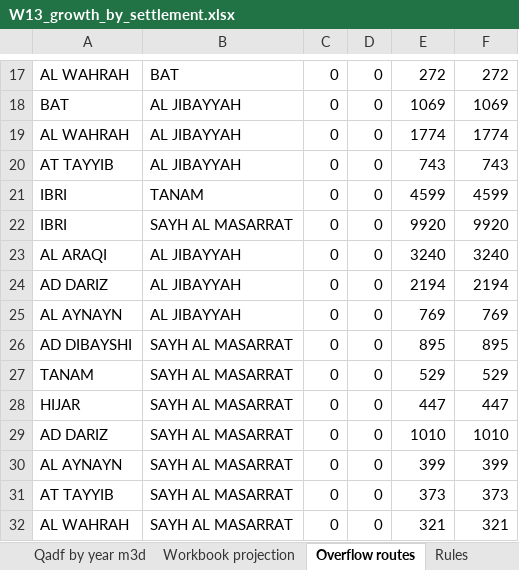
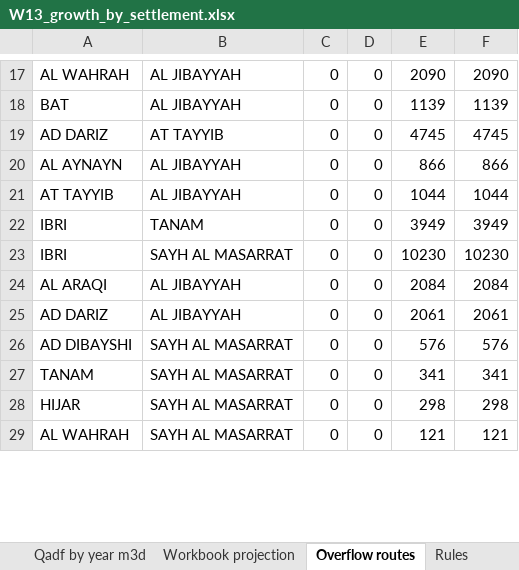
Before and after one commit to mojikone/Ibri-Sewer-and-STP, an Excel workbook: W13/analysis/W13_growth_by_settlement.xlsx, sheet Overflow routes, drawn as a sheet; only a part is shown, gaps mark what is left out; values as stored, in another font and other column widths than the file's, no borders; removed rows and columns are numbered as before the commit, all else as after; the diff covers the shown part only; the diff names each change by its address in the sheet, - before the commit and + after, or states it on an @@ line.

```diff
--- a/W13/analysis/W13_growth_by_settlement.xlsx (sheet Overflow routes)
+++ b/W13/analysis/W13_growth_by_settlement.xlsx (sheet Overflow routes)
-B17: BAT
+B17: AL JIBAYYAH
-E17: 272
+E17: 2090
-F17: 272
+F17: 2090
-E18: 1069
+E18: 1139
-F18: 1069
+F18: 1139
+row 19: AD DARIZ | AT TAYYIB | 0 | 0 | 4745 | 4745
-A20: AL WAHRAH
+A20: AL AYNAYN
-E20: 1774
+E20: 866
-F20: 1774
+F20: 866
-E21: 743
+E21: 1044
-F21: 743
+F21: 1044
-E22: 4599
+E22: 3949
-F22: 4599
+F22: 3949
-E23: 9920
+E23: 10230
-F23: 9920
+F23: 10230
-E24: 3240
+E24: 2084
-F24: 3240
+F24: 2084
-E25: 2194
+E25: 2061
-F25: 2194
+F25: 2061
-row 25: AL AYNAYN | AL JIBAYYAH | 0 | 0 | 769 | 769
-E26: 895
+E26: 576
-F26: 895
+F26: 576
-E27: 529
+E27: 341
-F27: 529
+F27: 341
-E28: 447
+E28: 298
-F28: 447
+F28: 298
-row 29: AD DARIZ | SAYH AL MASARRAT | 0 | 0 | 1010 | 1010
-row 30: AL AYNAYN | SAYH AL MASARRAT | 0 | 0 | 399 | 399
-row 31: AT TAYYIB | SAYH AL MASARRAT | 0 | 0 | 373 | 373
-E29: 321
+E29: 121
-F29: 321
+F29: 121
```
Also changed, not shown: 8 added rows, 4 removed rows and 28 edited cells elsewhere in this sheet, sheet Fill fraction, sheet Population by year, sheet Qadf by year m3d, sheet Housed own growth, sheet Inflow from overflow, sheet Unhoused, 1 more sheet, 14 other files.
